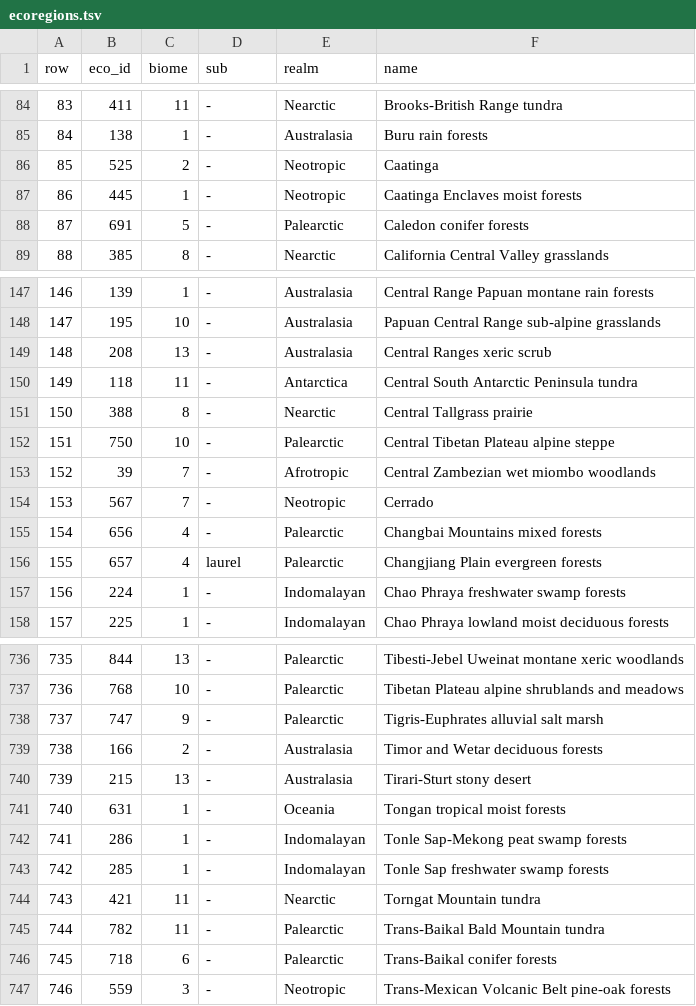
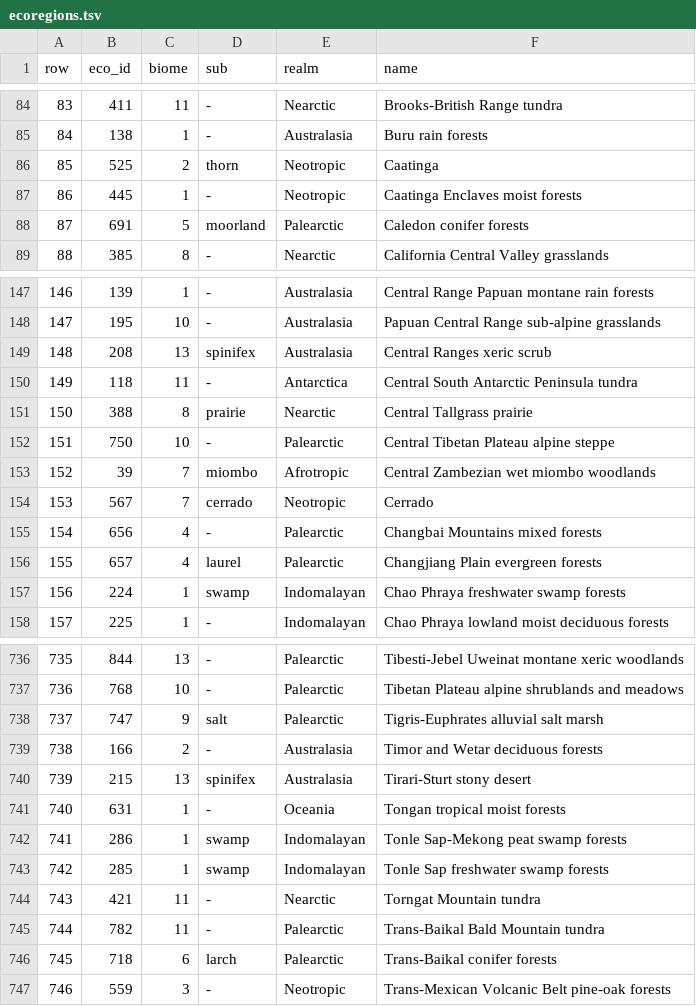
Before and after one commit to apotheoticstudios/gaia-earth, a TSV file: src/main/resources/realearth/ecoregions.tsv, drawn as a sheet; only a part is shown, gaps mark what is left out; the diff covers the shown part only.

```diff
--- a/src/main/resources/realearth/ecoregions.tsv
+++ b/src/main/resources/realearth/ecoregions.tsv
@@ -85,5 +85,5 @@ row	eco_id	biome	sub	realm	name
 84	138	1	-	Australasia	Buru rain forests
-85	525	2	-	Neotropic	Caatinga
+85	525	2	thorn	Neotropic	Caatinga
 86	445	1	-	Neotropic	Caatinga Enclaves moist forests
-87	691	5	-	Palearctic	Caledon conifer forests
+87	691	5	moorland	Palearctic	Caledon conifer forests
 88	385	8	-	Nearctic	California Central Valley grasslands
@@ -148,11 +148,11 @@ row	eco_id	biome	sub	realm	name
 147	195	10	-	Australasia	Papuan Central Range sub-alpine grasslands
-148	208	13	-	Australasia	Central Ranges xeric scrub
+148	208	13	spinifex	Australasia	Central Ranges xeric scrub
 149	118	11	-	Antarctica	Central South Antarctic Peninsula tundra
-150	388	8	-	Nearctic	Central Tallgrass prairie
+150	388	8	prairie	Nearctic	Central Tallgrass prairie
 151	750	10	-	Palearctic	Central Tibetan Plateau alpine steppe
-152	39	7	-	Afrotropic	Central Zambezian wet miombo woodlands
-153	567	7	-	Neotropic	Cerrado
+152	39	7	miombo	Afrotropic	Central Zambezian wet miombo woodlands
+153	567	7	cerrado	Neotropic	Cerrado
 154	656	4	-	Palearctic	Changbai Mountains mixed forests
 155	657	4	laurel	Palearctic	Changjiang Plain evergreen forests
-156	224	1	-	Indomalayan	Chao Phraya freshwater swamp forests
+156	224	1	swamp	Indomalayan	Chao Phraya freshwater swamp forests
 157	225	1	-	Indomalayan	Chao Phraya lowland moist deciduous forests
@@ -737,11 +737,11 @@ row	eco_id	biome	sub	realm	name
 736	768	10	-	Palearctic	Tibetan Plateau alpine shrublands and meadows
-737	747	9	-	Palearctic	Tigris-Euphrates alluvial salt marsh
+737	747	9	salt	Palearctic	Tigris-Euphrates alluvial salt marsh
 738	166	2	-	Australasia	Timor and Wetar deciduous forests
-739	215	13	-	Australasia	Tirari-Sturt stony desert
+739	215	13	spinifex	Australasia	Tirari-Sturt stony desert
 740	631	1	-	Oceania	Tongan tropical moist forests
-741	286	1	-	Indomalayan	Tonle Sap-Mekong peat swamp forests
-742	285	1	-	Indomalayan	Tonle Sap freshwater swamp forests
+741	286	1	swamp	Indomalayan	Tonle Sap-Mekong peat swamp forests
+742	285	1	swamp	Indomalayan	Tonle Sap freshwater swamp forests
 743	421	11	-	Nearctic	Torngat Mountain tundra
 744	782	11	-	Palearctic	Trans-Baikal Bald Mountain tundra
-745	718	6	-	Palearctic	Trans-Baikal conifer forests
+745	718	6	larch	Palearctic	Trans-Baikal conifer forests
 746	559	3	-	Neotropic	Trans-Mexican Volcanic Belt pine-oak forests
```
Also changed, not shown: 110 edited cells elsewhere in this file, 53 other files.
